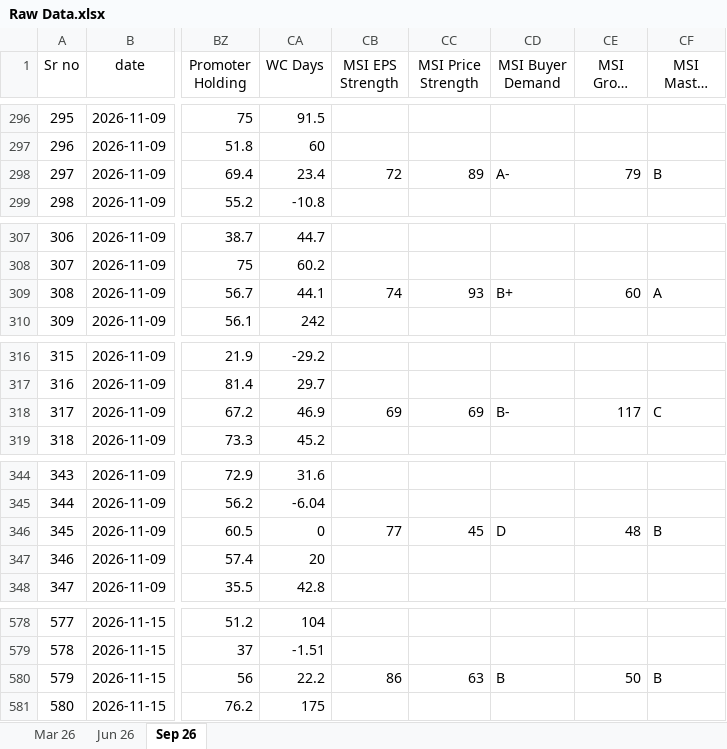
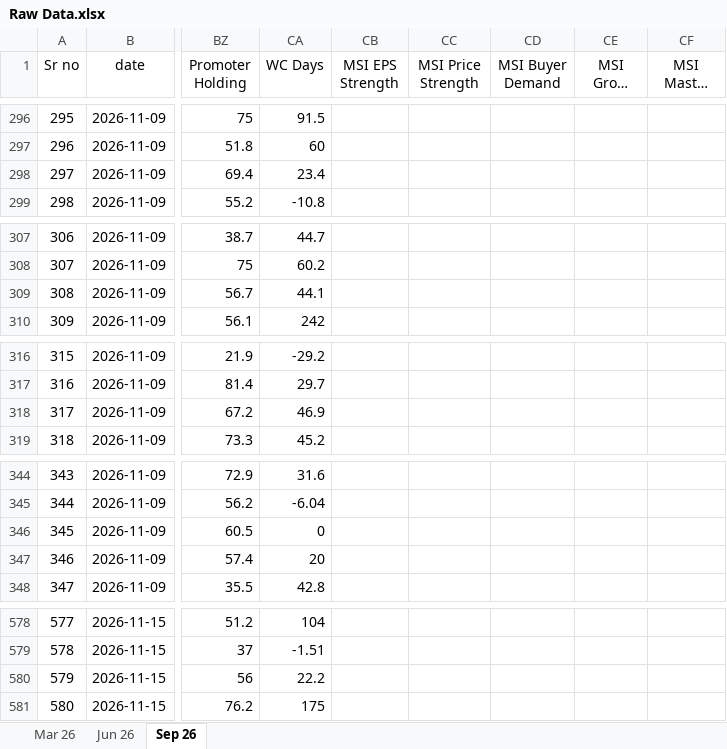
Before and after one commit to thakkars/Quarterly_Profit_Surge, an Excel workbook: Raw Data.xlsx, sheet Sep 26, drawn as a sheet; only a part is shown, gaps mark what is left out; long unchanged cells end in …; values as stored, in another font and other column widths than the file's, no borders; the diff covers the shown part only; the diff names each change by its address in the sheet, - before the commit and + after, or states it on an @@ line.

```diff
--- a/Raw Data.xlsx (sheet Sep 26)
+++ b/Raw Data.xlsx (sheet Sep 26)
-CB298 (MSI EPS Strength): 72
+CB298 (MSI EPS Strength): (empty)
-CC298 (MSI Price Strength): 89
+CC298 (MSI Price Strength): (empty)
-CD298 (MSI Buyer Demand): A-
+CD298 (MSI Buyer Demand): (empty)
-CE298 (MSI Group Rank): 79
+CE298 (MSI Group Rank): (empty)
-CF298 (MSI Master Score): B
+CF298 (MSI Master Score): (empty)
-CB309 (MSI EPS Strength): 74
+CB309 (MSI EPS Strength): (empty)
-CC309 (MSI Price Strength): 93
+CC309 (MSI Price Strength): (empty)
-CD309 (MSI Buyer Demand): B+
+CD309 (MSI Buyer Demand): (empty)
-CE309 (MSI Group Rank): 60
+CE309 (MSI Group Rank): (empty)
-CF309 (MSI Master Score): A
+CF309 (MSI Master Score): (empty)
-CB318 (MSI EPS Strength): 69
+CB318 (MSI EPS Strength): (empty)
-CC318 (MSI Price Strength): 69
+CC318 (MSI Price Strength): (empty)
-CD318 (MSI Buyer Demand): B-
+CD318 (MSI Buyer Demand): (empty)
-CE318 (MSI Group Rank): 117
+CE318 (MSI Group Rank): (empty)
-CF318 (MSI Master Score): C
+CF318 (MSI Master Score): (empty)
-CB346 (MSI EPS Strength): 77
+CB346 (MSI EPS Strength): (empty)
-CC346 (MSI Price Strength): 45
+CC346 (MSI Price Strength): (empty)
-CD346 (MSI Buyer Demand): D
+CD346 (MSI Buyer Demand): (empty)
-CE346 (MSI Group Rank): 48
+CE346 (MSI Group Rank): (empty)
-CF346 (MSI Master Score): B
+CF346 (MSI Master Score): (empty)
-CB580 (MSI EPS Strength): 86
+CB580 (MSI EPS Strength): (empty)
-CC580 (MSI Price Strength): 63
+CC580 (MSI Price Strength): (empty)
-CD580 (MSI Buyer Demand): B
+CD580 (MSI Buyer Demand): (empty)
-CE580 (MSI Group Rank): 50
+CE580 (MSI Group Rank): (empty)
-CF580 (MSI Master Score): B
+CF580 (MSI Master Score): (empty)
```
Also changed, not shown: 115 edited cells elsewhere in this sheet, 3 other files.
